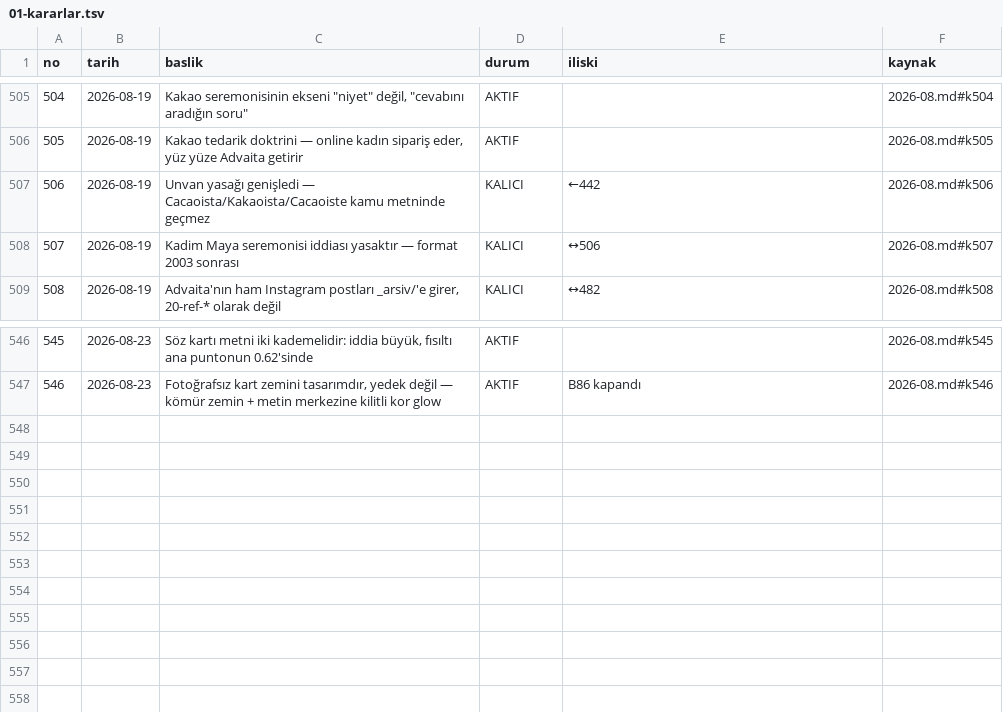
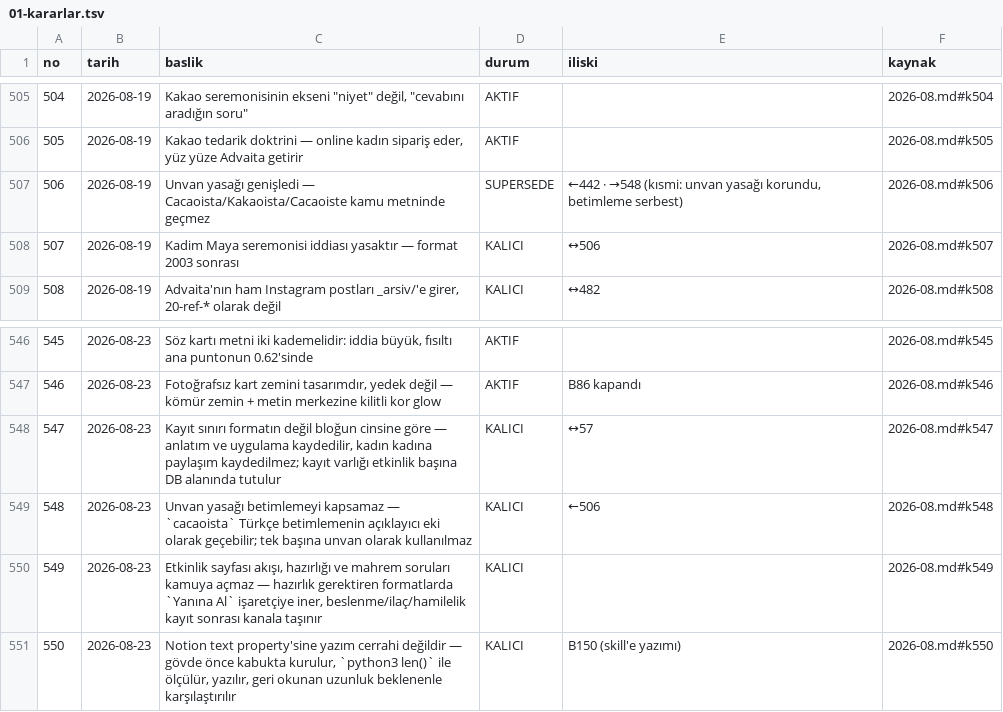
Before and after one commit to kso2025/ocak-site, a TSV file: docs/01-kararlar.tsv, drawn as a sheet; only a part is shown, gaps mark what is left out.

```diff
--- a/docs/01-kararlar.tsv
+++ b/docs/01-kararlar.tsv
@@ -506,3 +506,3 @@ no	tarih	baslik	durum	iliski	kaynak
 505	2026-08-19	Kakao tedarik doktrini — online kadın sipariş eder, yüz yüze Advaita getirir	AKTIF		2026-08.md#k505
-506	2026-08-19	Unvan yasağı genişledi — Cacaoista/Kakaoista/Cacaoiste kamu metninde geçmez	KALICI	←442	2026-08.md#k506
+506	2026-08-19	Unvan yasağı genişledi — Cacaoista/Kakaoista/Cacaoiste kamu metninde geçmez	SUPERSEDE	←442 · →548 (kısmi: unvan yasağı korundu, betimleme serbest)	2026-08.md#k506
 507	2026-08-19	"Kadim Maya seremonisi" iddiası yasaktır — format 2003 sonrası	KALICI	↔506	2026-08.md#k507
@@ -547 +547,5 @@ no	tarih	baslik	durum	iliski	kaynak
 546	2026-08-23	Fotoğrafsız kart zemini tasarımdır, yedek değil — kömür zemin + metin merkezine kilitli kor glow	AKTIF	B86 kapandı	2026-08.md#k546
+547	2026-08-23	Kayıt sınırı formatın değil bloğun cinsine göre — anlatım ve uygulama kaydedilir, kadın kadına paylaşım kaydedilmez; kayıt varlığı etkinlik başına DB alanında tutulur	KALICI	↔57	2026-08.md#k547
+548	2026-08-23	Unvan yasağı betimlemeyi kapsamaz — `cacaoista` Türkçe betimlemenin açıklayıcı eki olarak geçebilir; tek başına unvan olarak kullanılmaz	KALICI	←506	2026-08.md#k548
+549	2026-08-23	Etkinlik sayfası akışı, hazırlığı ve mahrem soruları kamuya açmaz — hazırlık gerektiren formatlarda `Yanına Al` işaretçiye iner, beslenme/ilaç/hamilelik kayıt sonrası kanala taşınır	KALICI		2026-08.md#k549
+550	2026-08-23	Notion text property'sine yazım cerrahi değildir — gövde önce kabukta kurulur, `python3 len()` ile ölçülür, yazılır, geri okunan uzunluk beklenenle karşılaştırılır	KALICI	B150 (skill'e yazımı)	2026-08.md#k550
```
Also changed, not shown: 3 other files.
